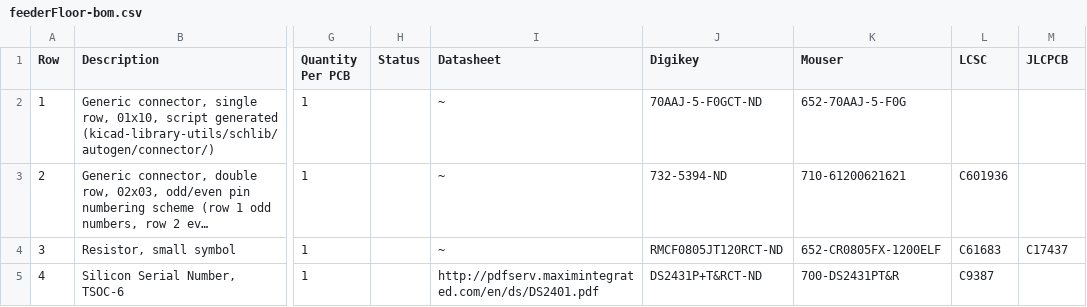
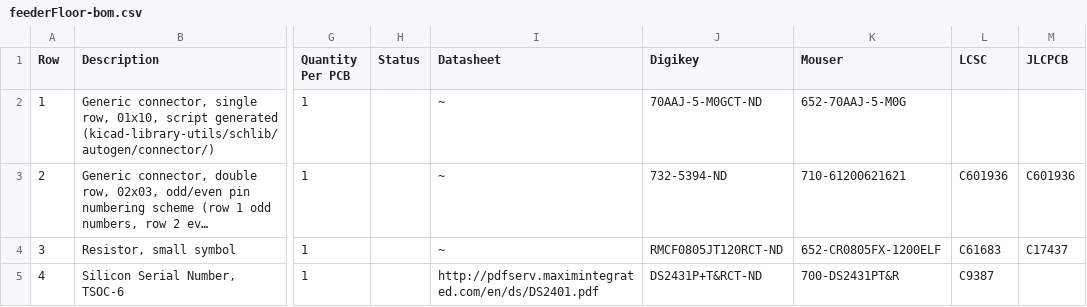
Before and after one commit to opulo-inc/lumenpnp, a CSV file: feeder/pcb/feederFloor/export/feederFloor-bom.csv, drawn as a sheet; only a part is shown, gaps mark what is left out; long unchanged cells end in …; the diff names each change by its address in the sheet, - before the commit and + after, or states it on an @@ line.

```diff
--- a/feeder/pcb/feederFloor/export/feederFloor-bom.csv
+++ b/feeder/pcb/feederFloor/export/feederFloor-bom.csv
-J2 (Digikey): 70AAJ-5-F0GCT-ND
+J2 (Digikey): 70AAJ-5-M0GCT-ND
-K2 (Mouser): 652-70AAJ-5-F0G
+K2 (Mouser): 652-70AAJ-5-M0G
-M3 (JLCPCB): (empty)
+M3 (JLCPCB): C601936
```
Also changed, not shown: feeder/pcb/feederFloor/export/feederFloor.csv, feeder/pcb/feederFloor/export/feederFloor_bom_jlc.csv, 46 other files.
